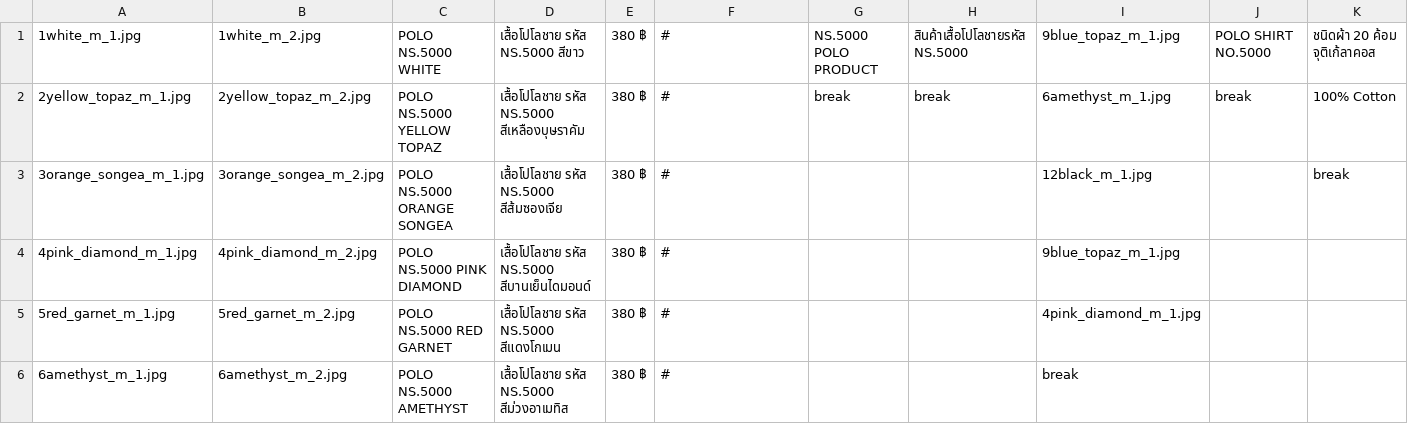
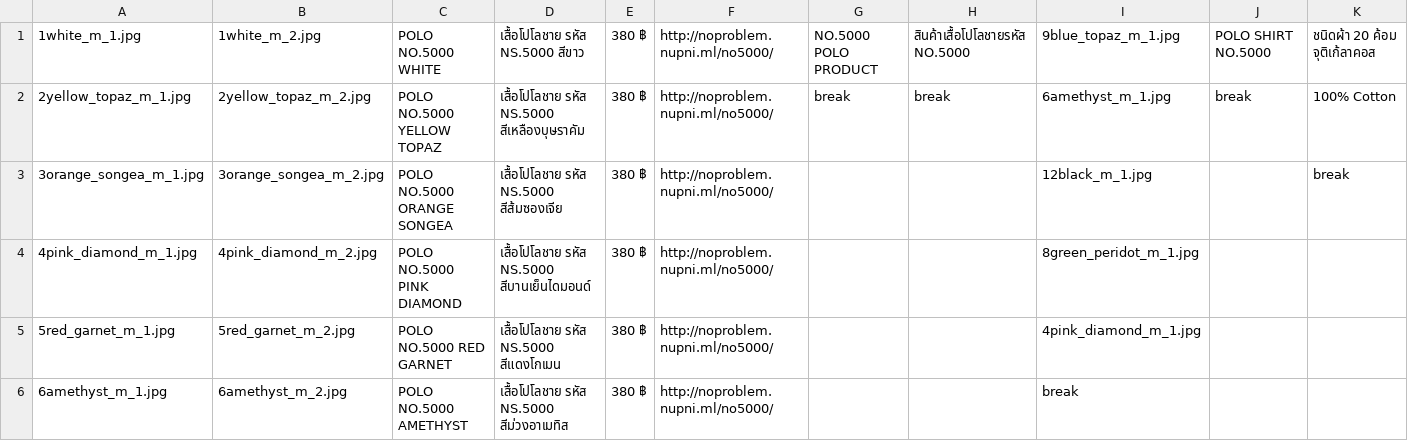
Before and after one commit to Githubpoozas/npbOnServer, a CSV file: assets/images/item/polo_no5000/no5000.csv, drawn as a sheet; only a part is shown; the diff covers the shown part only; the diff names each change by its address in the sheet, - before the commit and + after, or states it on an @@ line.

```diff
--- a/assets/images/item/polo_no5000/no5000.csv
+++ b/assets/images/item/polo_no5000/no5000.csv
-C1: POLO NS.5000 WHITE
+C1: POLO NO.5000 WHITE
-F1:F6: #
+F1:F6: http://noproblem.nupni.ml/no5000/
-G1: NS.5000 POLO PRODUCT
+G1: NO.5000 POLO PRODUCT
-H1: สินค้าเสื้อโปโลชายรหัส NS.5000
+H1: สินค้าเสื้อโปโลชายรหัส NO.5000
-C2: POLO NS.5000 YELLOW TOPAZ
+C2: POLO NO.5000 YELLOW TOPAZ
-C3: POLO NS.5000 ORANGE SONGEA
+C3: POLO NO.5000 ORANGE SONGEA
-C4: POLO NS.5000 PINK DIAMOND
+C4: POLO NO.5000 PINK DIAMOND
-I4: 9blue_topaz_m_1.jpg
+I4: 8green_peridot_m_1.jpg
-C5: POLO NS.5000 RED GARNET
+C5: POLO NO.5000 RED GARNET
-C6: POLO NS.5000 AMETHYST
+C6: POLO NO.5000 AMETHYST
```
Also changed, not shown: 12 edited cells elsewhere in this file, assets/images/item/lastest/lastest.csv, assets/images/item/polo_ns5000/ns5000.csv, 35 other files.
